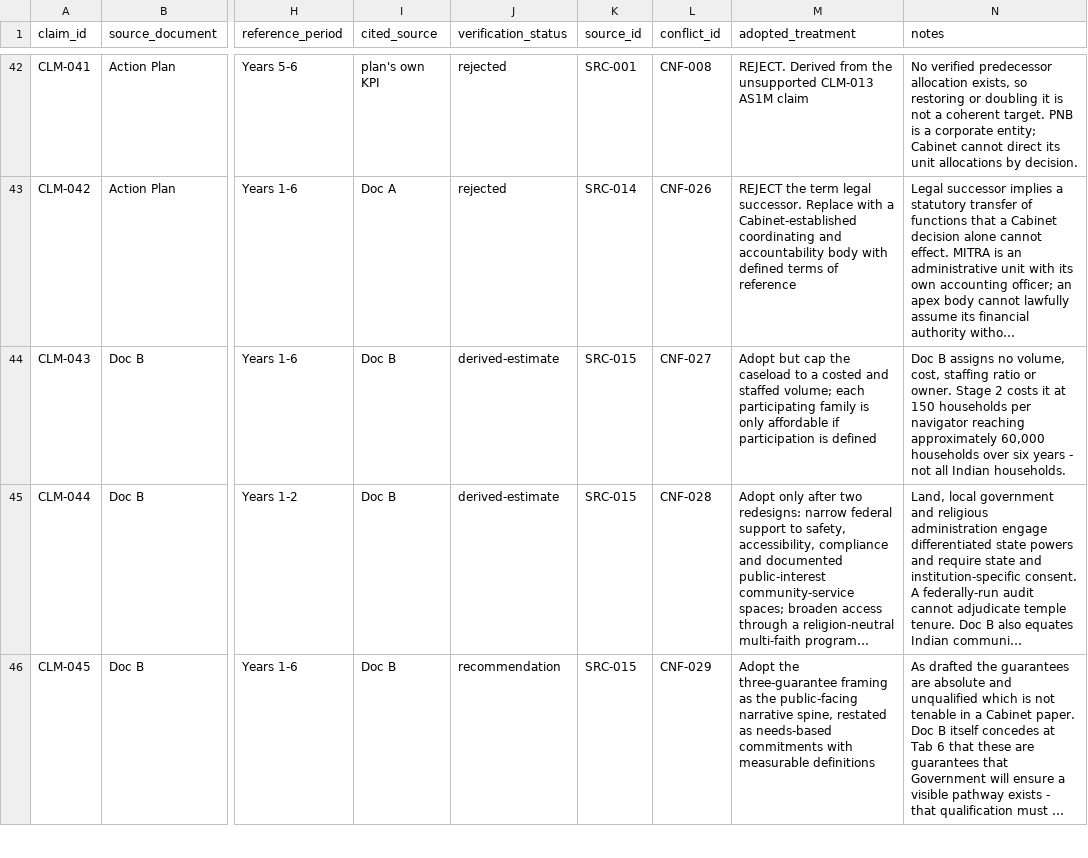
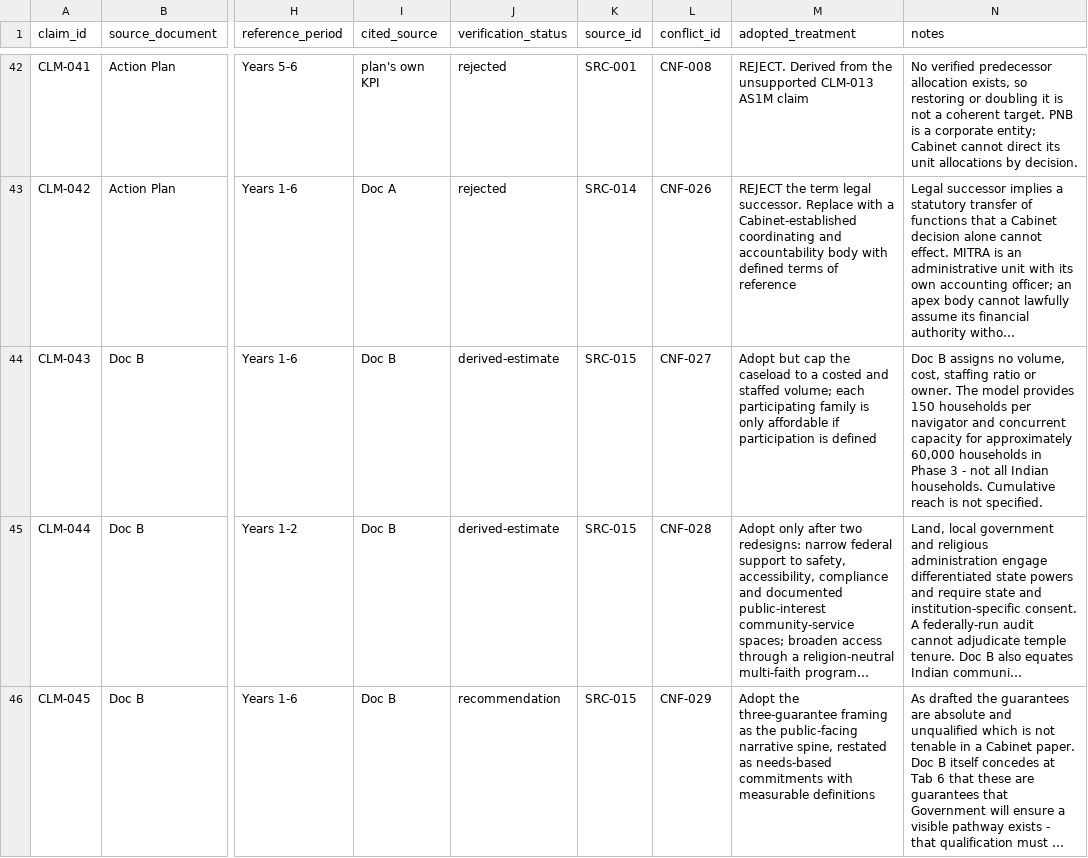
Before and after one commit to novinthen/mib2, a CSV file: outputs/CLAIMS_AND_FIGURES_REGISTER.csv, drawn as a sheet; only a part is shown, gaps mark what is left out; long unchanged cells end in …; the diff names each change by its address in the sheet, - before the commit and + after, or states it on an @@ line.

```diff
--- a/outputs/CLAIMS_AND_FIGURES_REGISTER.csv
+++ b/outputs/CLAIMS_AND_FIGURES_REGISTER.csv
-N44 (notes): …or owner. Stage 2 costs it at 150 households per navigator reaching approximately 60,000 households over six years - not all Indian households.
+N44 (notes): …or owner. The model provides 150 households per navigator and concurrent capacity for approximately 60,000 households in Phase 3 - not all Indian households. Cumulative reach is not specified.
```
Also changed, not shown: outputs/CONFLICT_AND_DUPLICATION_REGISTER.csv, outputs/COSTING_ASSUMPTIONS.csv, 17 other files.
